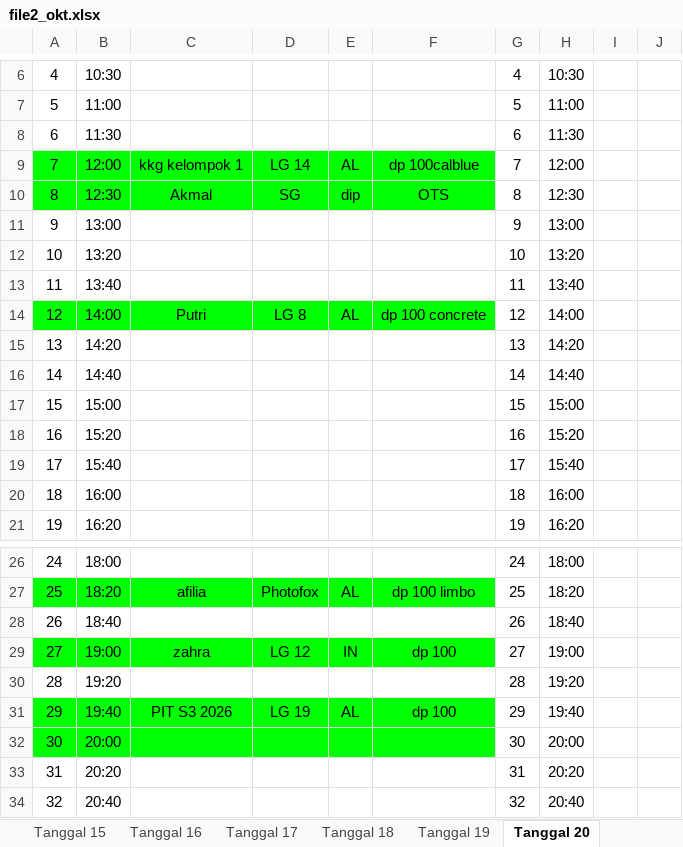
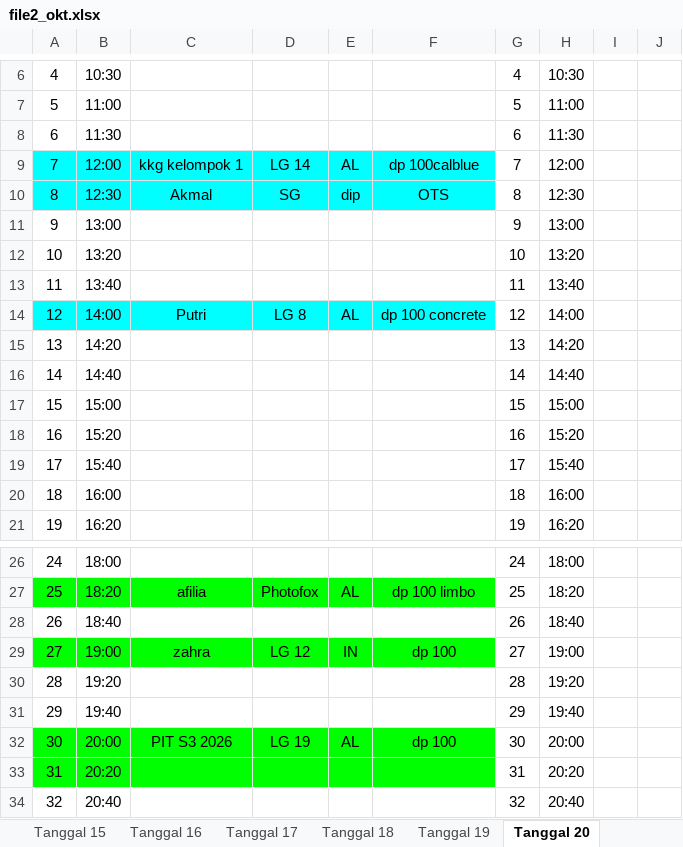
Before and after one commit to whynunuu/FoxeStudio, an Excel workbook: file2_okt.xlsx, sheet Tanggal 20, drawn as a sheet; only a part is shown, gaps mark what is left out; values as stored, in another font and other column widths than the file's, no borders; charts and pictures not drawn; the diff names each change by its address in the sheet, - before the commit and + after, or states it on an @@ line.

```diff
--- a/file2_okt.xlsx (sheet Tanggal 20)
+++ b/file2_okt.xlsx (sheet Tanggal 20)
-A9:F10 fill: #00FF00
+A9:F10 fill: #00FFFF
-A14:F14 fill: #00FF00
+A14:F14 fill: #00FFFF
-A31:F31 fill: #00FF00
+A31:F31 fill: none
-C31: PIT S3 2026
+C31: (empty)
-D31: LG 19
+D31: (empty)
-E31: AL
+E31: (empty)
-F31: dp 100
+F31: (empty)
-C32: (empty)
+C32: PIT S3 2026
-D32: (empty)
+D32: LG 19
-E32: (empty)
+E32: AL
-F32: (empty)
+F32: dp 100
-A33:F33 fill: none
+A33:F33 fill: #00FF00
```
Also changed, not shown: sheet Tanggal 22, file1_okt.xlsm, file2.xlsx, 4 other files.
